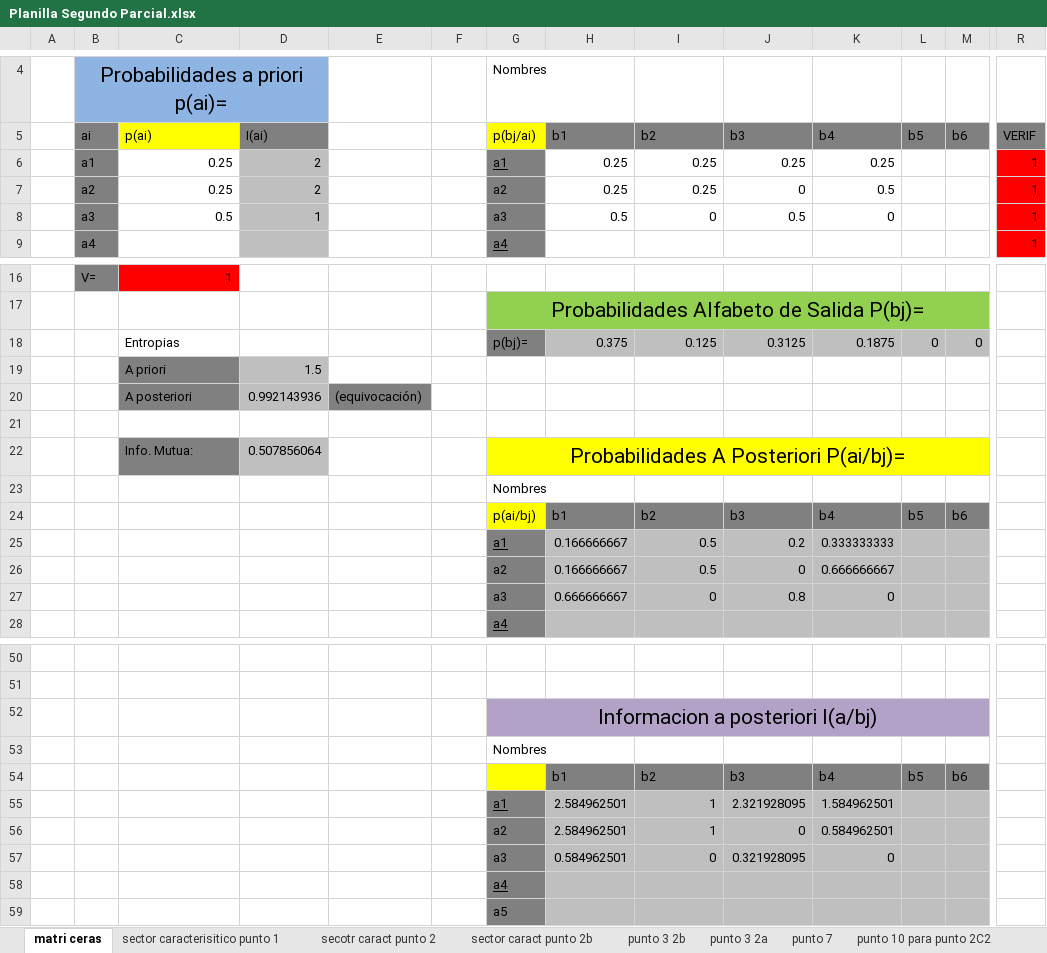
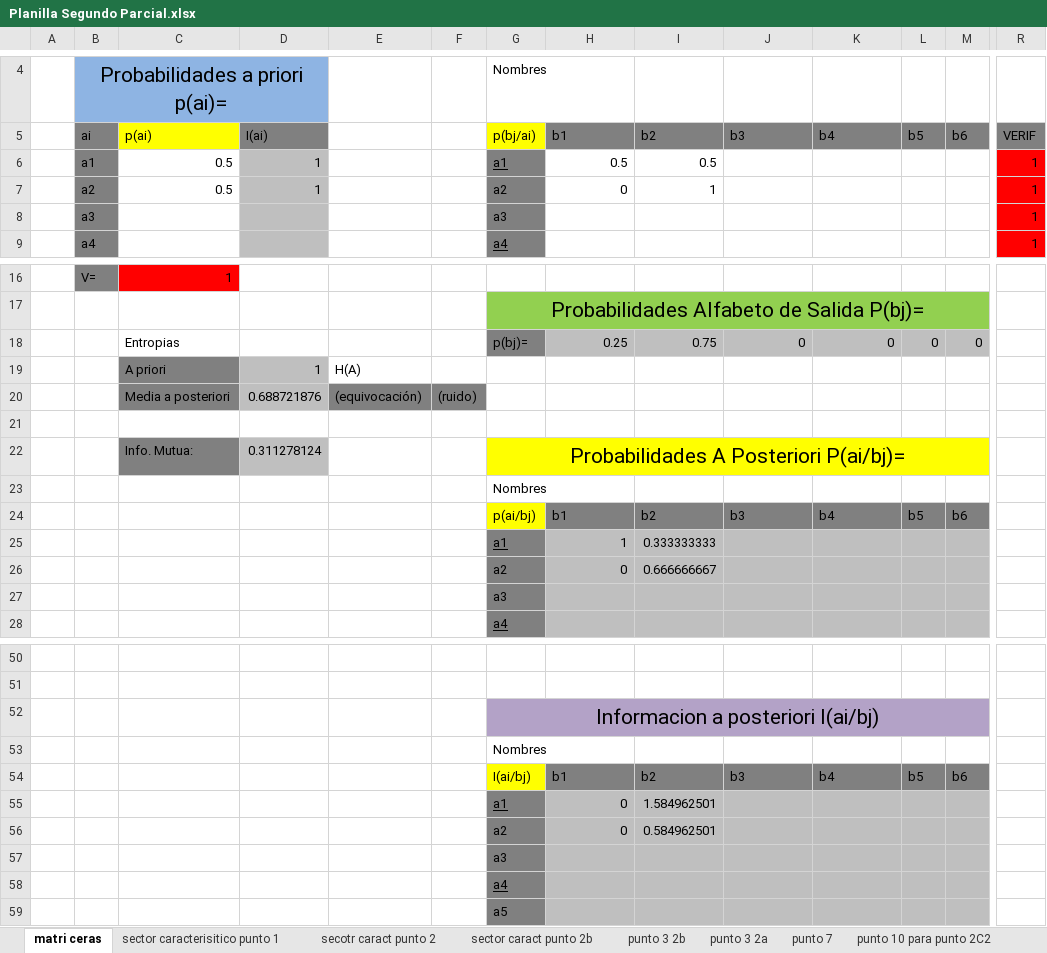
Before and after one commit to Mau-Lima/Planillas-Teoria-de-la-Informacion, an Excel workbook: Planilla Segundo Parcial.xlsx, sheet matri ceras, drawn as a sheet; only a part is shown, gaps mark what is left out; values as stored, in another font and other column widths than the file's, no borders; conditional formats not drawn; removed rows and columns are numbered as before the commit, all else as after; rows hold the shown columns only; the diff covers the shown part only; the diff names each change by its address in the sheet, - before the commit and + after, or states it on an @@ line.

Commit message:
bugfixing

```diff
--- a/Planilla Segundo Parcial.xlsx (sheet matri ceras)
+++ b/Planilla Segundo Parcial.xlsx (sheet matri ceras)
-row 6:  | a1 | 0.25 | 2 |  |  | a1 | 0.25 | 0.25 | 0.25 | 0.25 |  |  | 1
-row 7:  | a2 | 0.25 | 2 |  |  | a2 | 0.25 | 0.25 | 0 | 0.5 |  |  | 1
-row 8:  | a3 | 0.5 | 1 |  |  | a3 | 0.5 | 0 | 0.5 | 0 |  |  | 1
+row 6:  | a1 | 0.5 | 1 |  |  | a1 | 0.5 | 0.5 |  |  |  |  | 1
+row 7:  | a2 | 0.5 | 1 |  |  | a2 | 0 | 1 |  |  |  |  | 1
+row 8:  | a3 |  |  |  |  | a3 |  |  |  |  |  |  | 1
-H18: 0.375
+H18: 0.25
-I18: 0.125
+I18: 0.75
-J18: 0.3125
+J18: 0
-K18: 0.1875
+K18: 0
-row 19:  |  | A priori | 1.5
-row 20:  |  | A posteriori | 0.992143936 | (equivocación)
+row 19:  |  | A priori | 1 | H(A)
+row 20:  |  | Media a posteriori | 0.688721876 | (equivocación) | (ruido)
-D22: 0.507856064
+D22: 0.311278124
-row 25:  |  |  |  |  |  | a1 | 0.166666667 | 0.5 | 0.2 | 0.333333333
-row 26:  |  |  |  |  |  | a2 | 0.166666667 | 0.5 | 0 | 0.666666667
-row 27:  |  |  |  |  |  | a3 | 0.666666667 | 0 | 0.8 | 0
+row 25:  |  |  |  |  |  | a1 | 1 | 0.333333333
+row 26:  |  |  |  |  |  | a2 | 0 | 0.666666667
+row 27:  |  |  |  |  |  | a3
-G52: Informacion a posteriori I(a/bj)
+G52: Informacion a posteriori I(ai/bj)
-G54: (empty)
+G54: I(ai/bj)
-row 55:  |  |  |  |  |  | a1 | 2.584962501 | 1 | 2.321928095 | 1.584962501
-row 56:  |  |  |  |  |  | a2 | 2.584962501 | 1 | 0 | 0.584962501
-row 57:  |  |  |  |  |  | a3 | 0.584962501 | 0 | 0.321928095 | 0
+row 55:  |  |  |  |  |  | a1 | 0 | 1.584962501
+row 56:  |  |  |  |  |  | a2 | 0 | 0.584962501
+row 57:  |  |  |  |  |  | a3
```
Also changed, not shown: 3 added rows, 3 removed rows and 6 edited cells elsewhere in this sheet.
